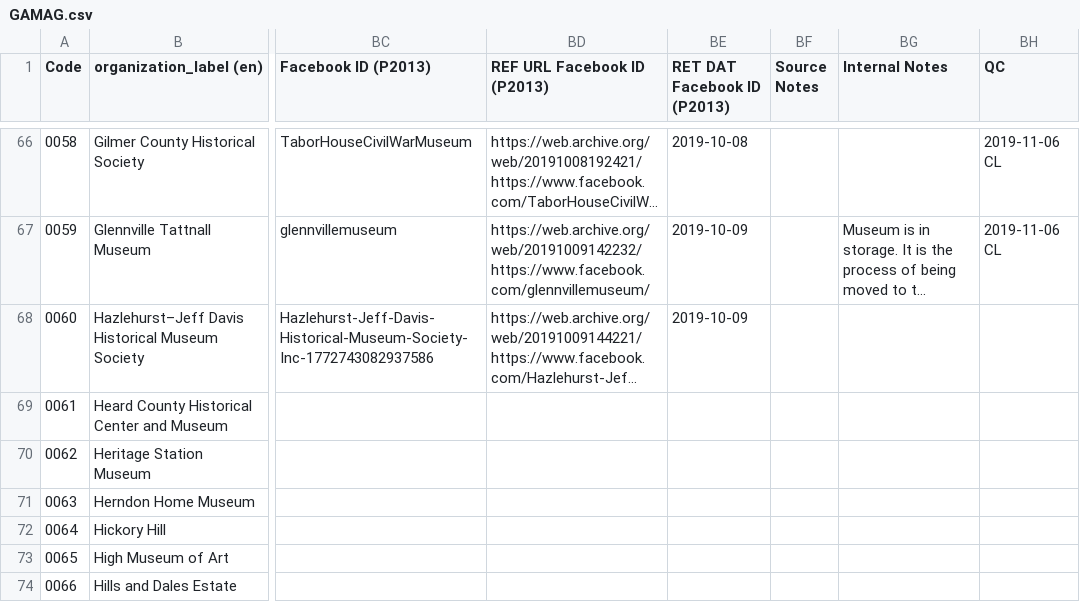
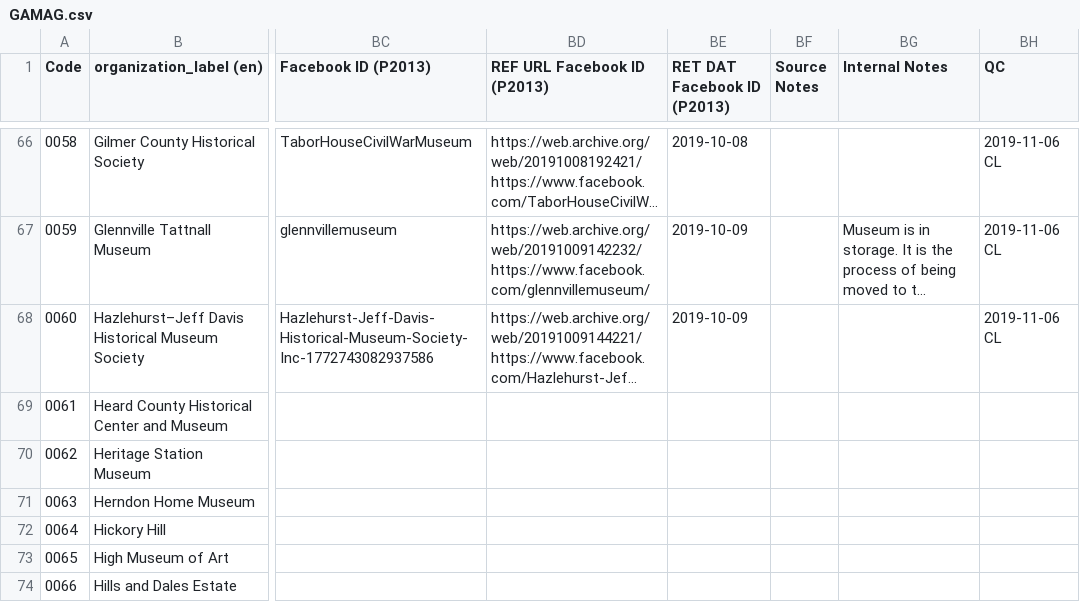
Before and after one commit to AUC-Woodruff-Library/GaNCH-data, a CSV file: data/GAMAG.csv, drawn as a sheet; only a part is shown, gaps mark what is left out; long unchanged cells end in …; the diff names each change by its address in the sheet, - before the commit and + after, or states it on an @@ line.

Commit message:
qc

```diff
--- a/data/GAMAG.csv
+++ b/data/GAMAG.csv
-BH68 (QC): (empty)
+BH68 (QC): 2019-11-06 CL
```
